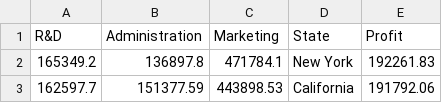
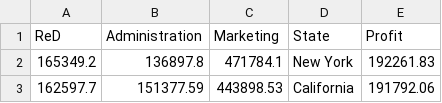
Before and after one commit to mateusoliveira2/linear-regression-work, a CSV file: data/50_Startups.csv, drawn as a sheet; only a part is shown.

```diff
--- a/data/50_Startups.csv
+++ b/data/50_Startups.csv
@@ -1,2 +1,2 @@
-R&D,Administration,Marketing,State,Profit
+ReD,Administration,Marketing,State,Profit
 165349.2,136897.8,471784.1,New York,192261.83
```
Also changed, not shown: 1 other file.
